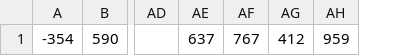
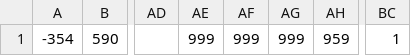
Before and after one commit to coeymusa/utility, a CSV file: src/main/resources/RandomIntegers.csv, drawn as a sheet; only a part is shown, gaps mark what is left out; removed rows and columns are numbered as before the commit, all else as after; the diff names each change by its address in the sheet, - before the commit and + after, or states it on an @@ line.

```diff
--- a/src/main/resources/RandomIntegers.csv
+++ b/src/main/resources/RandomIntegers.csv
-column AE, row 1: 637
-column AF, row 1: 767
-column AG, row 1: 412
+column AE, row 1: 999
+column AF, row 1: 999
+column AG, row 1: 999
+column BC, row 1: 1
```
Also changed, not shown: 2 other files.
